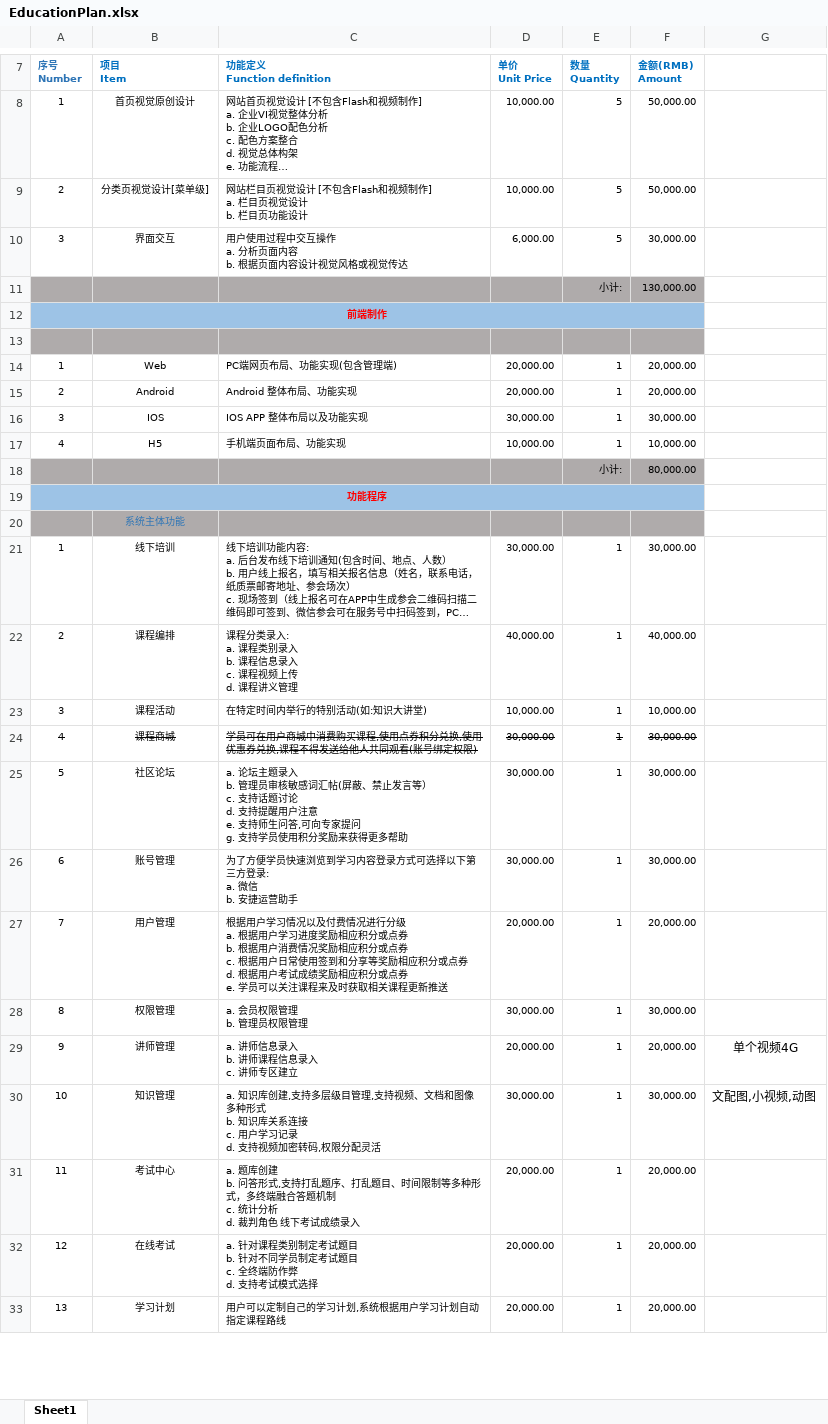
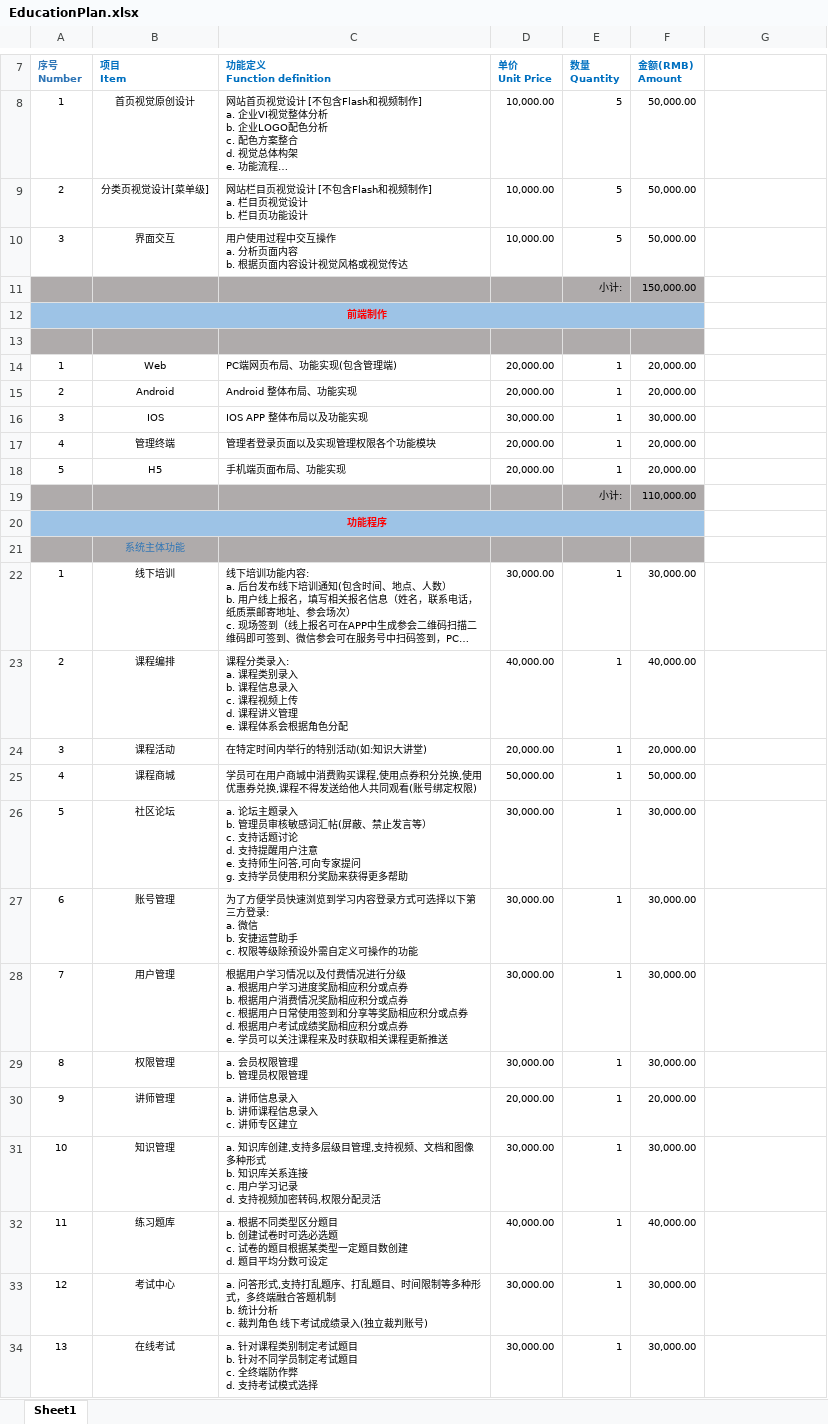
Before and after one commit to hust-lyy/anjie, an Excel workbook: education/EducationPlan.xlsx, sheet Sheet1, drawn as a sheet; only a part is shown, gaps mark what is left out; long unchanged cells end in …; values as stored, in another font and other column widths than the file's, no borders; removed rows and columns are numbered as before the commit, all else as after; ↵ is a line break in a cell; the diff covers the shown part only; the diff names each change by its address in the sheet, - before the commit and + after, or states it on an @@ line.

Commit message:
第一次见面后修改功能以及价格

```diff
--- a/education/EducationPlan.xlsx (sheet Sheet1)
+++ b/education/EducationPlan.xlsx (sheet Sheet1)
-D10 (单价 Unit Price): 6,000.00
+D10 (单价 Unit Price): 10,000.00
-F10 (金额(RMB) Amount): 30,000.00
+F10 (金额(RMB) Amount): 50,000.00
-F11 (金额(RMB) Amount): 130,000.00
+F11 (金额(RMB) Amount): 150,000.00
-B17 (项目 Item): H5
+B17 (项目 Item): 管理终端
-C17 (功能定义 Function definition): 手机端页面布局、功能实现
+C17 (功能定义 Function definition): 管理者登录页面以及实现管理权限各个功能模块
-D17 (单价 Unit Price): 10,000.00
+D17 (单价 Unit Price): 20,000.00
-F17 (金额(RMB) Amount): 10,000.00
+F17 (金额(RMB) Amount): 20,000.00
-row 18:  |  |  |  | 小计: | 80,000.00
+row 18: 5 | H5 | 手机端页面布局、功能实现 | 20,000.00 | 1 | 20,000.00
+row 19:  |  |  |  | 小计: | 110,000.00
-C23 (功能定义 Function definition): …讲义管理
+C23 (功能定义 Function definition): …讲义管理 ↵ e. 课程体系会根据角色分配
-D24 (单价 Unit Price): 10,000.00
+D24 (单价 Unit Price): 20,000.00
-F24 (金额(RMB) Amount): 10,000.00
+F24 (金额(RMB) Amount): 20,000.00
-A25:F25 strikethrough: on
+A25:F25 strikethrough: off
-D25 (单价 Unit Price): 30,000.00
+D25 (单价 Unit Price): 50,000.00
-F25 (金额(RMB) Amount): 30,000.00
+F25 (金额(RMB) Amount): 50,000.00
-C27 (功能定义 Function definition): …运营助手
+C27 (功能定义 Function definition): …运营助手 ↵ c. 权限等级除预设外需自定义可操作的功能
-D28 (单价 Unit Price): 20,000.00
+D28 (单价 Unit Price): 30,000.00
-F28 (金额(RMB) Amount): 20,000.00
+F28 (金额(RMB) Amount): 30,000.00
-G30: 单个视频4G
+G30: (empty)
-G31: 文配图,小视频,动图
+G31: (empty)
-B32 (项目 Item): 考试中心
+B32 (项目 Item): 练习题库
-C32 (功能定义 Function definition): a. 题库创建 ↵ b. 问答形式,支持打乱题序、打乱题目、时间限制等多种形式，多终端融合答题机制 ↵ c. 统计分析 ↵ d. 裁判角色 线下考试成绩录入
+C32 (功能定义 Function definition): a. 根据不同类型区分题目 ↵ b. 创建试卷时可选必选题 ↵ c. 试卷的题目根据某类型一定题目数创建 ↵ d. 题目平均分数可设定
-D32 (单价 Unit Price): 20,000.00
+D32 (单价 Unit Price): 40,000.00
-F32 (金额(RMB) Amount): 20,000.00
+F32 (金额(RMB) Amount): 40,000.00
-B33 (项目 Item): 在线考试
+B33 (项目 Item): 考试中心
-C33 (功能定义 Function definition): a. 针对课程类别制定考试题目 ↵ b. 针对不同学员制定考试题目 ↵ c. 全终端防作弊 ↵ d. 支持考试模式选择
+C33 (功能定义 Function definition): a. 问答形式,支持打乱题序、打乱题目、时间限制等多种形式，多终端融合答题机制 ↵ b. 统计分析 ↵ c. 裁判角色 线下考试成绩录入(独立裁判账号)
-D33:D34 (单价 Unit Price): 20,000.00
+D33:D34 (单价 Unit Price): 30,000.00
-F33:F34 (金额(RMB) Amount): 20,000.00
+F33:F34 (金额(RMB) Amount): 30,000.00
-B34 (项目 Item): 学习计划
+B34 (项目 Item): 在线考试
-C34 (功能定义 Function definition): 用户可以定制自己的学习计划,系统根据用户学习计划自动指定课程路线
+C34 (功能定义 Function definition): a. 针对课程类别制定考试题目 ↵ b. 针对不同学员制定考试题目 ↵ c. 全终端防作弊 ↵ d. 支持考试模式选择
```
Also changed, not shown: 5 added rows, 3 removed rows, 29 edited cells and cell formats elsewhere in this sheet, formulas that keep their value.
